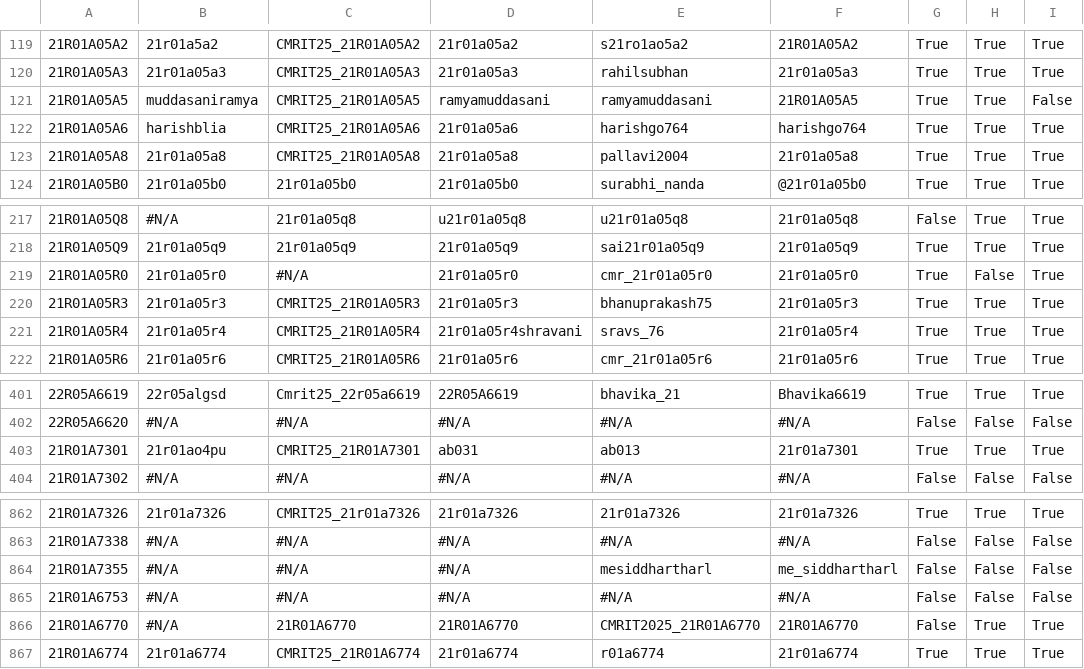
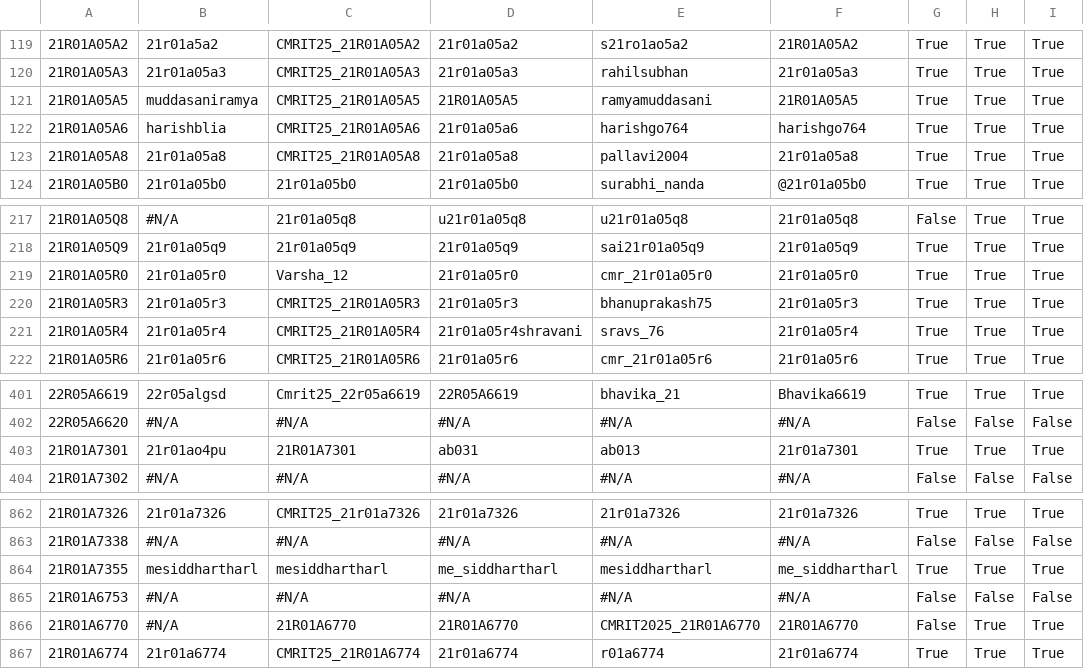
Before and after one commit to gabyah92/CMRIT2025Leaderboard, a CSV file: src/main/resources/participant_details.csv, drawn as a sheet; only a part is shown, gaps mark what is left out; the diff names each change by its address in the sheet, - before the commit and + after, or states it on an @@ line.

```diff
--- a/src/main/resources/participant_details.csv
+++ b/src/main/resources/participant_details.csv
-D121: ramyamuddasani
+D121: 21R01A05A5
-I121: False
+I121: True
-C219: #N/A
+C219: Varsha_12
-H219: False
+H219: True
-C403: CMRIT25_21R01A7301
+C403: 21R01A7301
-B864: #N/A
+B864: mesiddhartharl
-C864: #N/A
+C864: mesiddhartharl
-D864: #N/A
+D864: me_siddhartharl
-G864: False
+G864: True
-H864: False
+H864: True
-I864: False
+I864: True
```
